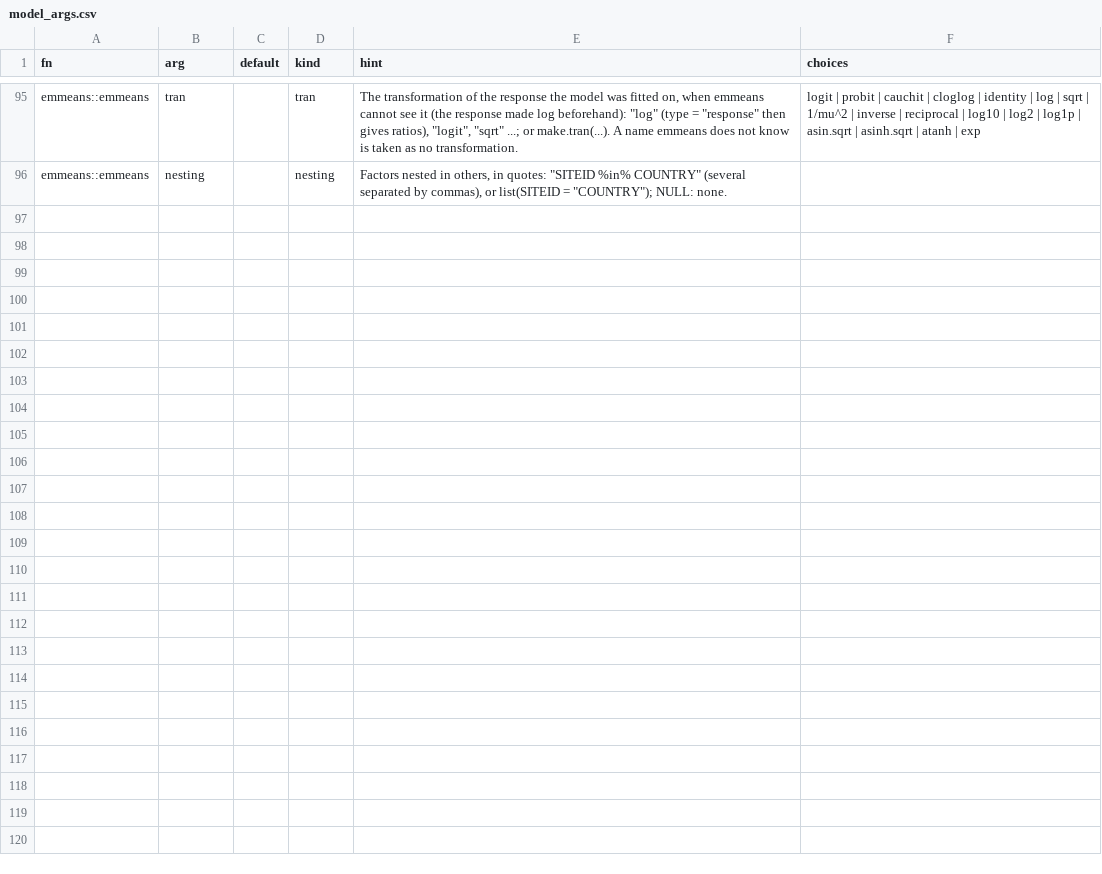
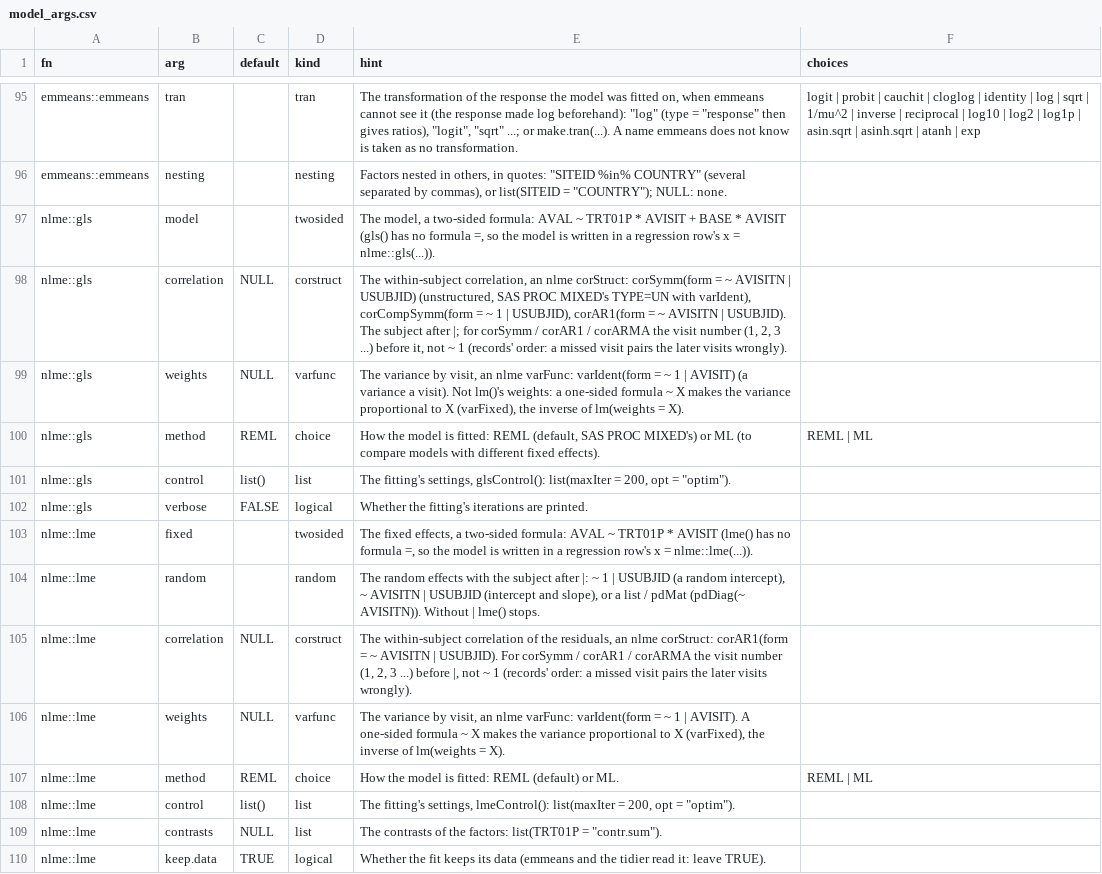
Before and after one commit to ichirio/tflspec, a CSV file: inst/ard/model_args.csv, drawn as a sheet; only a part is shown, gaps mark what is left out; the diff names each change by its address in the sheet, - before the commit and + after, or states it on an @@ line.

```diff
--- a/inst/ard/model_args.csv
+++ b/inst/ard/model_args.csv
+row 97: nlme::gls | model |  | twosided | The model, a two-sided formula: AVAL ~ TRT01P * AVISIT + BASE * AVISIT (gls() has no formula =, so the model is written in a regression row's x = nlme::gls(...)).
+row 98: nlme::gls | correlation | NULL | corstruct | The within-subject correlation, an nlme corStruct: corSymm(form = ~ AVISITN | USUBJID) (unstructured, SAS PROC MIXED's TYPE=UN with varIdent), corCompSymm(form = ~ 1 | USUBJID), corAR1(form = ~ AVISITN | USUBJID). The subject after |; for corSymm / corAR1 / corARMA the visit number (1, 2, 3 ...) before it, not ~ 1 (records' order: a missed visit pairs the later visits wrongly).
+row 99: nlme::gls | weights | NULL | varfunc | The variance by visit, an nlme varFunc: varIdent(form = ~ 1 | AVISIT) (a variance a visit). Not lm()'s weights: a one-sided formula ~ X makes the variance proportional to X (varFixed), the inverse of lm(weights = X).
+row 100: nlme::gls | method | REML | choice | How the model is fitted: REML (default, SAS PROC MIXED's) or ML (to compare models with different fixed effects). | REML | ML
+row 101: nlme::gls | control | list() | list | The fitting's settings, glsControl(): list(maxIter = 200, opt = "optim").
+row 102: nlme::gls | verbose | FALSE | logical | Whether the fitting's iterations are printed.
+row 103: nlme::lme | fixed |  | twosided | The fixed effects, a two-sided formula: AVAL ~ TRT01P * AVISIT (lme() has no formula =, so the model is written in a regression row's x = nlme::lme(...)).
+row 104: nlme::lme | random |  | random | The random effects with the subject after |: ~ 1 | USUBJID (a random intercept), ~ AVISITN | USUBJID (intercept and slope), or a list / pdMat (pdDiag(~ AVISITN)). Without | lme() stops.
+row 105: nlme::lme | correlation | NULL | corstruct | The within-subject correlation of the residuals, an nlme corStruct: corAR1(form = ~ AVISITN | USUBJID). For corSymm / corAR1 / corARMA the visit number (1, 2, 3 ...) before |, not ~ 1 (records' order: a missed visit pairs the later visits wrongly).
+row 106: nlme::lme | weights | NULL | varfunc | The variance by visit, an nlme varFunc: varIdent(form = ~ 1 | AVISIT). A one-sided formula ~ X makes the variance proportional to X (varFixed), the inverse of lm(weights = X).
+row 107: nlme::lme | method | REML | choice | How the model is fitted: REML (default) or ML. | REML | ML
+row 108: nlme::lme | control | list() | list | The fitting's settings, lmeControl(): list(maxIter = 200, opt = "optim").
+row 109: nlme::lme | contrasts | NULL | list | The contrasts of the factors: list(TRT01P = "contr.sum").
+row 110: nlme::lme | keep.data | TRUE | logical | Whether the fit keeps its data (emmeans and the tidier read it: leave TRUE).
```
Also changed, not shown: inst/dev/spec-coverage-cards.csv, 8 other files.
